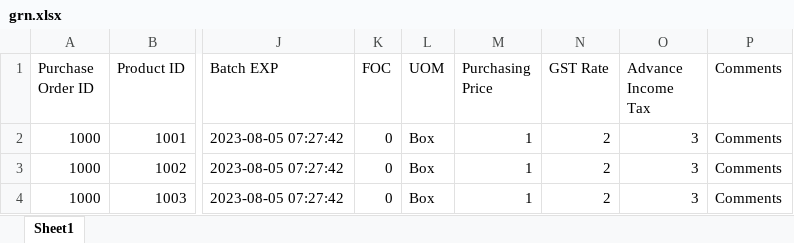
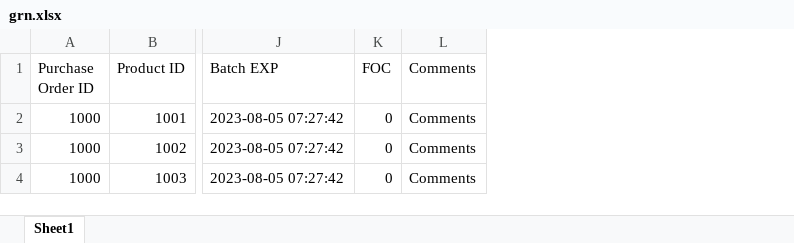
Before and after one commit to ateeb-khan97/cwms-frontend, an Excel workbook: public/grn.xlsx, sheet Sheet1, drawn as a sheet; only a part is shown, gaps mark what is left out; values as stored, in another font and other column widths than the file's, no borders; the diff names each change by its address in the sheet, - before the commit and + after, or states it on an @@ line.

Commit message:
work done

```diff
--- a/public/grn.xlsx (sheet Sheet1)
+++ b/public/grn.xlsx (sheet Sheet1)
-column L (UOM), rows 2-4: all Box
-column M (Purchasing Price), rows 2-4: all 1
-column N (GST Rate), rows 2-4: all 2
-column O (Advance Income Tax), rows 2-4: all 3
```
